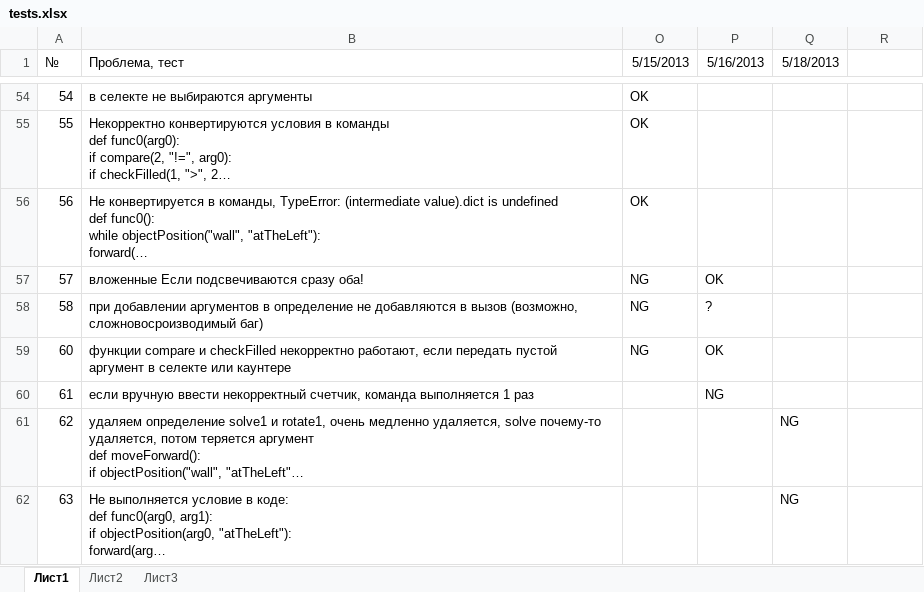
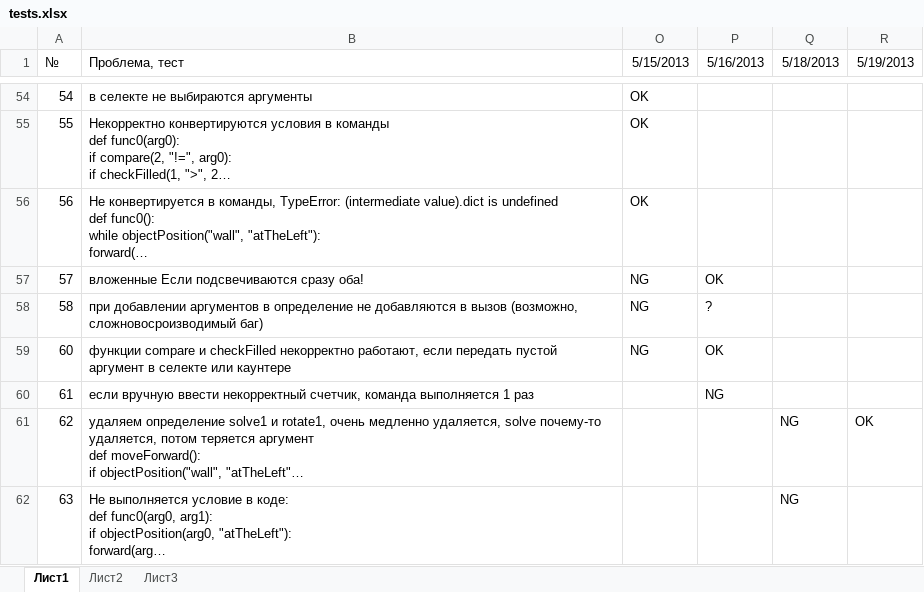
Before and after one commit to klenin/cats-junior, an Excel workbook: tests.xlsx, sheet Лист1, drawn as a sheet; only a part is shown, gaps mark what is left out; long unchanged cells end in …; values as stored, in another font and other column widths than the file's, no borders; conditional formats not drawn; the diff covers the shown part only; the diff names each change by its address in the sheet, - before the commit and + after, or states it on an @@ line.

```diff
--- a/tests.xlsx (sheet Лист1)
+++ b/tests.xlsx (sheet Лист1)
-R1: (empty)
+R1: 5/19/2013
-R61 (5/19/2013): (empty)
+R61 (5/19/2013): OK
```
Also changed, not shown: 2 edited cells elsewhere in this sheet, 2 other files.
